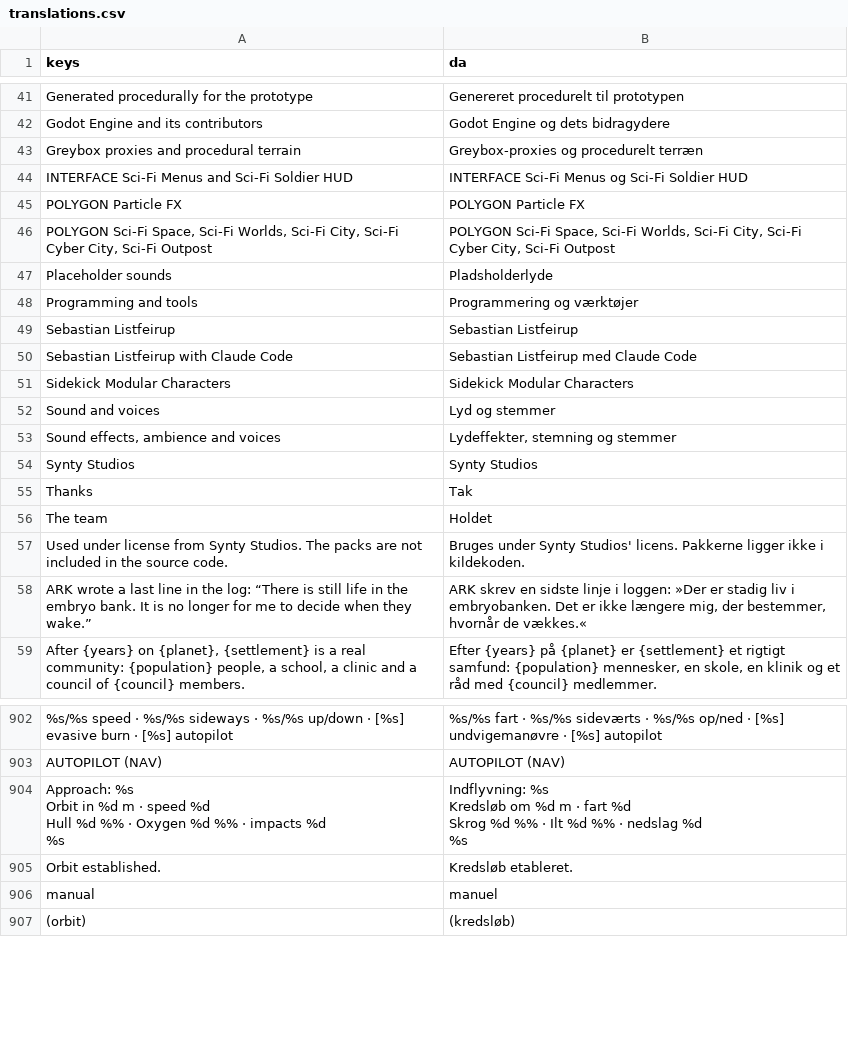
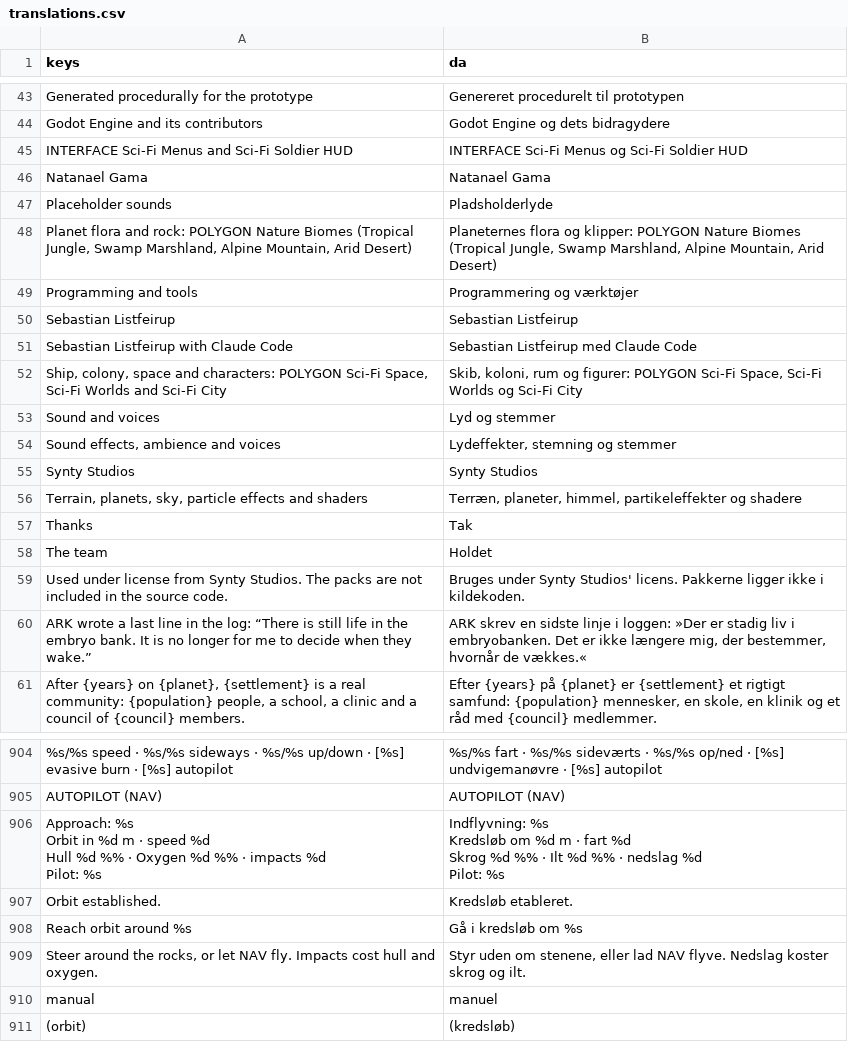
Before and after one commit to sebastianlistfeirup/GENESISARK, a CSV file: localization/translations.csv, drawn as a sheet; only a part is shown, gaps mark what is left out; removed rows and columns are numbered as before the commit, all else as after; ↵ is a line break in a cell; the diff covers the shown part only; the diff names each change by its address in the sheet, - before the commit and + after, or states it on an @@ line.

```diff
--- a/localization/translations.csv
+++ b/localization/translations.csv
-row 43: Greybox proxies and procedural terrain | Greybox-proxies og procedurelt terræn
-row 45: POLYGON Particle FX | POLYGON Particle FX
-row 46: POLYGON Sci-Fi Space, Sci-Fi Worlds, Sci-Fi City, Sci-Fi Cyber City, Sci-Fi Outpost | POLYGON Sci-Fi Space, Sci-Fi Worlds, Sci-Fi City, Sci-Fi Cyber City, Sci-Fi Outpost
+row 46: Natanael Gama | Natanael Gama
+row 48: Planet flora and rock: POLYGON Nature Biomes (Tropical Jungle, Swamp Marshland, Alpine Mountain, Arid Desert) | Planeternes flora og klipper: POLYGON Nature Biomes (Tropical Jungle, Swamp Marshland, Alpine Mountain, Arid Desert)
-row 51: Sidekick Modular Characters | Sidekick Modular Characters
+row 52: Ship, colony, space and characters: POLYGON Sci-Fi Space, Sci-Fi Worlds and Sci-Fi City | Skib, koloni, rum og figurer: POLYGON Sci-Fi Space, Sci-Fi Worlds og Sci-Fi City
+row 56: Terrain, planets, sky, particle effects and shaders | Terræn, planeter, himmel, partikeleffekter og shadere
-A906 (keys): …impacts %d ↵ %s
+A906 (keys): …impacts %d ↵ Pilot: %s
-B906 (da): …nedslag %d ↵ %s
+B906 (da): …nedslag %d ↵ Pilot: %s
+row 908: Reach orbit around %s | Gå i kredsløb om %s
+row 909: Steer around the rocks, or let NAV fly. Impacts cost hull and oxygen. | Styr uden om stenene, eller lad NAV flyve. Nedslag koster skrog og ilt.
```
Also changed, not shown: 2 added rows elsewhere in this file, 5 other files.
